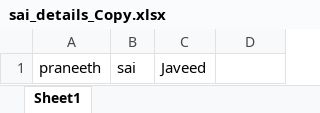
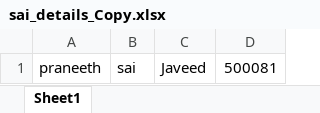
Before and after one commit to gitSai80/praneeth, an Excel workbook: sai_details_Copy.xlsx, sheet Sheet1, drawn as a sheet; values as stored, in another font and other column widths than the file's, no borders; the diff names each change by its address in the sheet, - before the commit and + after, or states it on an @@ line.

```diff
--- a/sai_details_Copy.xlsx (sheet Sheet1)
+++ b/sai_details_Copy.xlsx (sheet Sheet1)
-D1: (empty)
+D1: 500081
```
Also changed, not shown: 1 other file.
